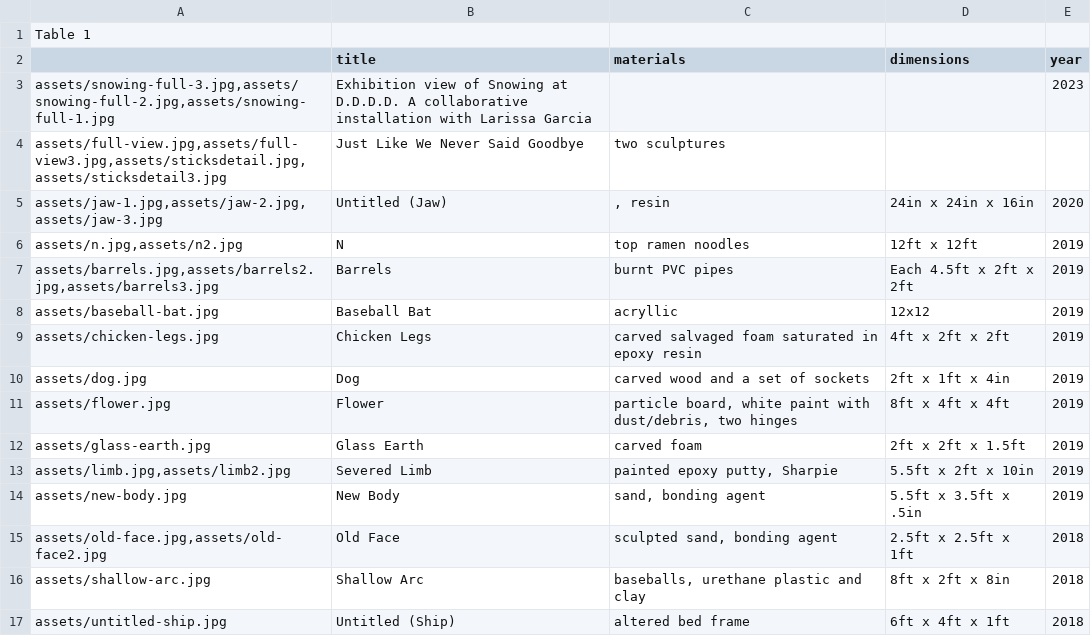
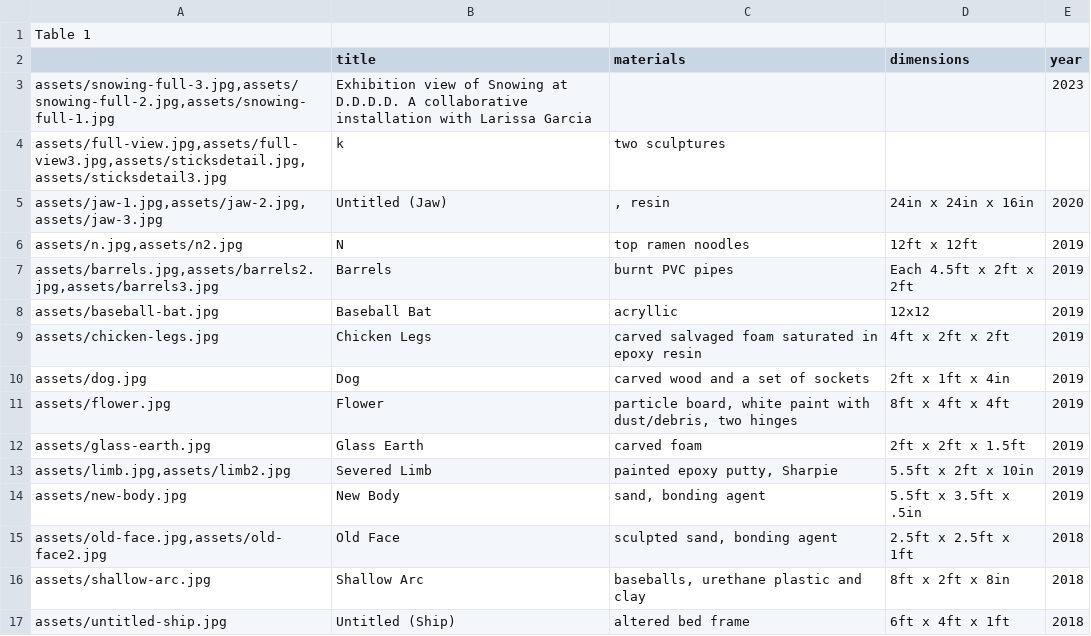
Before and after one commit to nickgsheeran/dylan-ahern, a CSV file: site-data/projects.csv, drawn as a sheet.

Commit message:
Update projects.csv

```diff
--- a/site-data/projects.csv
+++ b/site-data/projects.csv
@@ -3,3 +3,3 @@ Table 1,,,,,,
 "assets/snowing-full-3.jpg,assets/snowing-full-2.jpg,assets/snowing-full-1.jpg",Exhibition view of Snowing at D.D.D.D. A collaborative installation with Larissa Garcia,,,2023,,
-"assets/full-view.jpg,assets/full-view3.jpg,assets/sticksdetail.jpg,assets/sticksdetail3.jpg",Just Like We Never Said Goodbye,two sculptures,,,,
+"assets/full-view.jpg,assets/full-view3.jpg,assets/sticksdetail.jpg,assets/sticksdetail3.jpg",k,two sculptures,,,,
 "assets/jaw-1.jpg,assets/jaw-2.jpg,assets/jaw-3.jpg",Untitled (Jaw),", resin",24in x 24in x 16in,2020,,
```
